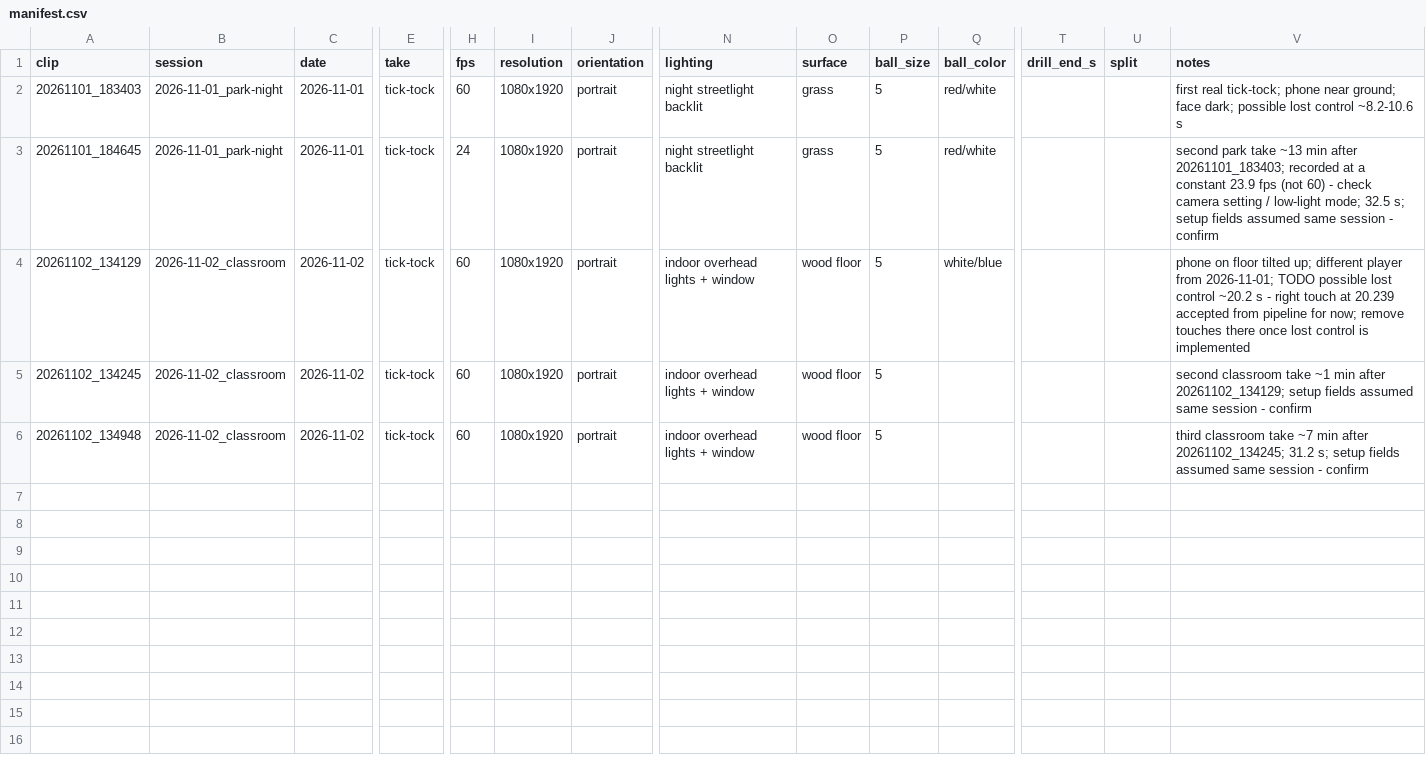
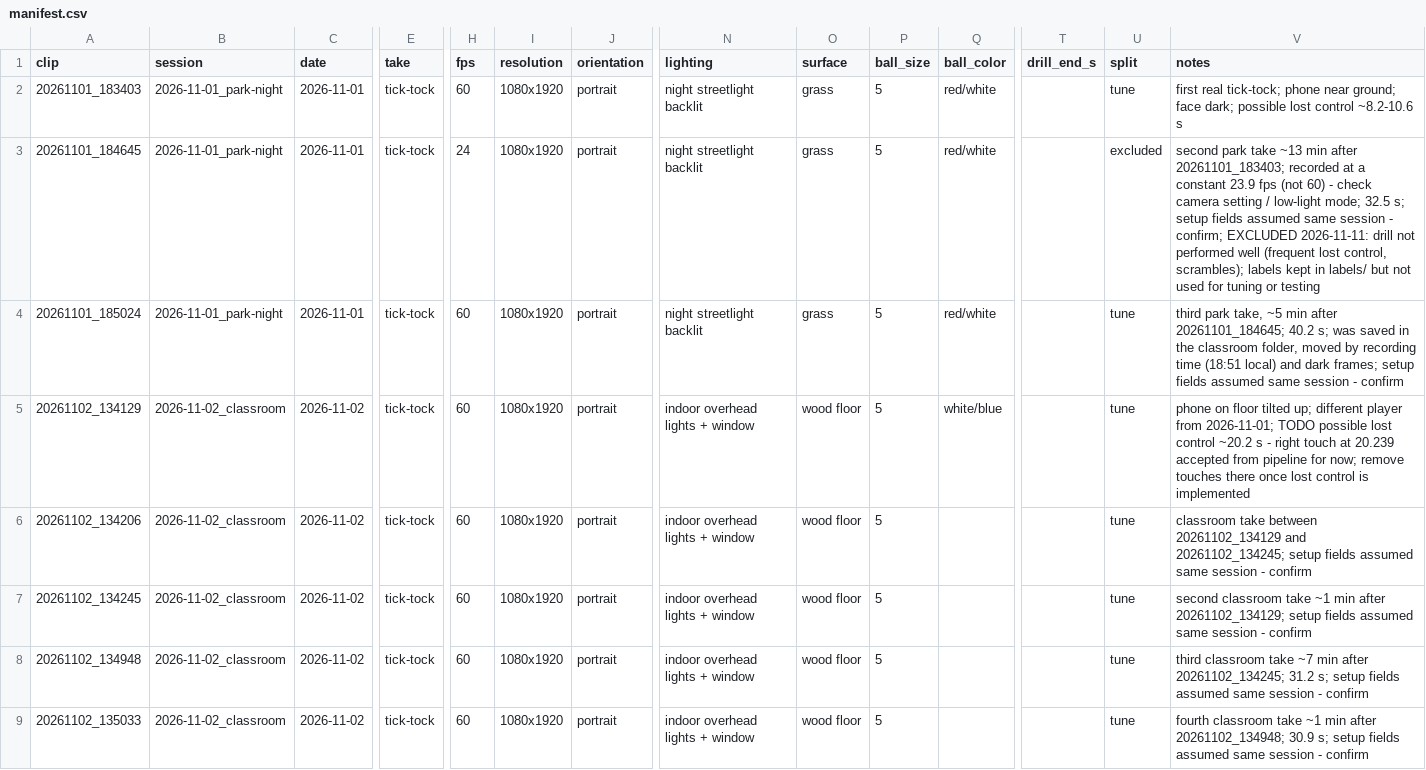
Before and after one commit to siddcv/ForgeGaffersVision, a CSV file: data/manifest.csv, drawn as a sheet; only a part is shown, gaps mark what is left out; addresses are those after the commit; rows hold the shown columns only; the diff names each change by its address in the sheet, - before the commit and + after, or states it on an @@ line.

```diff
--- a/data/manifest.csv
+++ b/data/manifest.csv
-U2 (split): (empty)
+U2 (split): tune
-U3 (split): (empty)
+U3 (split): excluded
-V3 (notes): …session - confirm
+V3 (notes): …session - confirm; EXCLUDED 2026-11-11: drill not performed well (frequent lost control, scrambles); labels kept in labels/ but not used for tuning or testing
+row 4: 20261101_185024 | 2026-11-01_park-night | 2026-11-01 | tick-tock | 60 | 1080x1920 | portrait | night streetlight backlit | grass | 5 | red/white |  | tune | third park take, ~5 min after 20261101_184645; 40.2 s; was saved in the classroom folder, moved by recording time (18:51 local) and dark frames; setup fields assumed same session - confirm
-U5 (split): (empty)
+U5 (split): tune
+row 6: 20261102_134206 | 2026-11-02_classroom | 2026-11-02 | tick-tock | 60 | 1080x1920 | portrait | indoor overhead lights + window | wood floor | 5 |  |  | tune | classroom take between 20261102_134129 and 20261102_134245; setup fields assumed same session - confirm
-U7:U8 (split): (empty)
+U7:U8 (split): tune
+row 9: 20261102_135033 | 2026-11-02_classroom | 2026-11-02 | tick-tock | 60 | 1080x1920 | portrait | indoor overhead lights + window | wood floor | 5 |  |  | tune | fourth classroom take ~1 min after 20261102_134948; 30.9 s; setup fields assumed same session - confirm
```
Also changed, not shown: data/labels/20261102_134948.csv, 8 other files.
